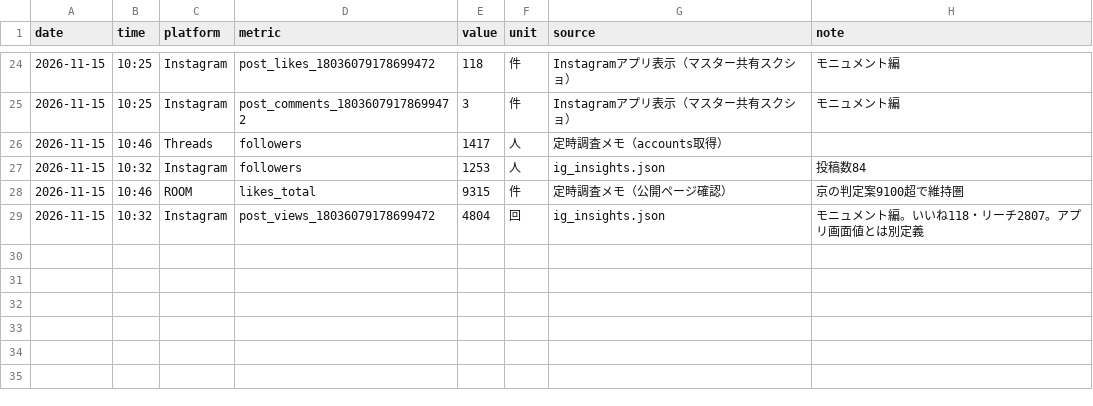
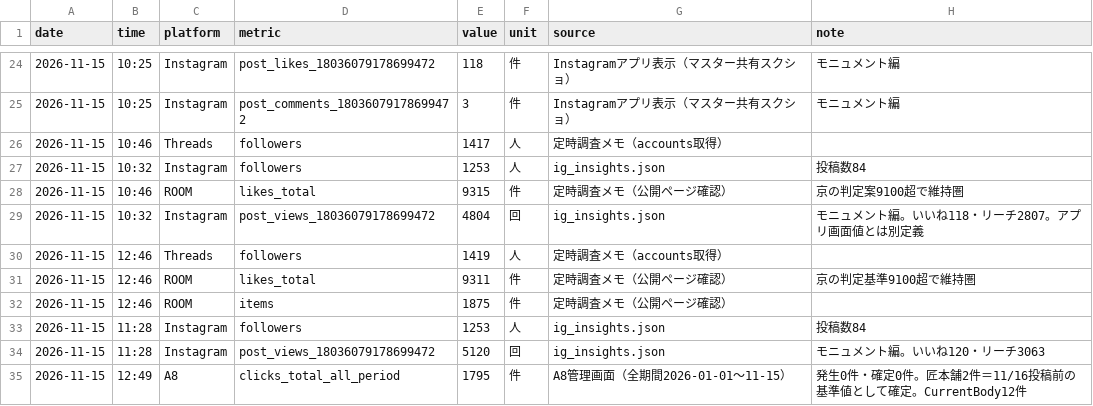
Before and after one commit to tatuya-st/threads-auto, a CSV file: state/data/kpi_snapshots.csv, drawn as a sheet; only a part is shown, gaps mark what is left out.

```diff
--- a/state/data/kpi_snapshots.csv
+++ b/state/data/kpi_snapshots.csv
@@ -29 +29,7 @@ date,time,platform,metric,value,unit,source,note
 2026-11-15,10:32,Instagram,post_views_18036079178699472,4804,回,ig_insights.json,モニュメント編。いいね118・リーチ2807。アプリ画面値とは別定義
+2026-11-15,12:46,Threads,followers,1419,人,定時調査メモ（accounts取得）,
+2026-11-15,12:46,ROOM,likes_total,9311,件,定時調査メモ（公開ページ確認）,京の判定基準9100超で維持圏
+2026-11-15,12:46,ROOM,items,1875,件,定時調査メモ（公開ページ確認）,
+2026-11-15,11:28,Instagram,followers,1253,人,ig_insights.json,投稿数84
+2026-11-15,11:28,Instagram,post_views_18036079178699472,5120,回,ig_insights.json,モニュメント編。いいね120・リーチ3063
+2026-11-15,12:49,A8,clicks_total_all_period,1795,件,A8管理画面（全期間2026-01-01〜11-15）,発生0件・確定0件。匠本舗2件＝11/16投稿前の基準値として確定。CurrentBody12件
```
Also changed, not shown: state/data/a8_programs.csv, 2 other files.
